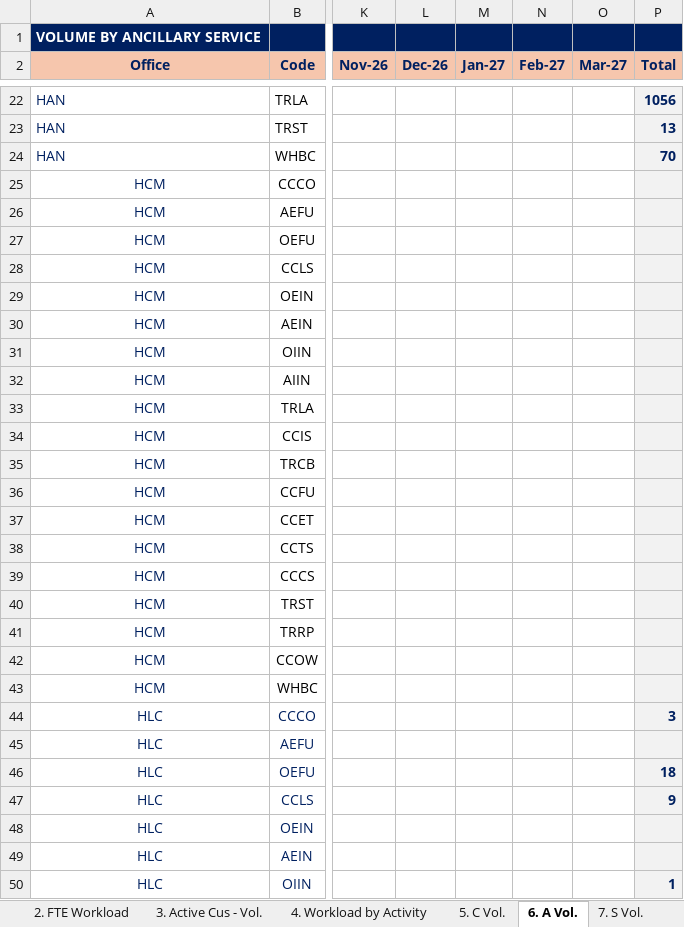
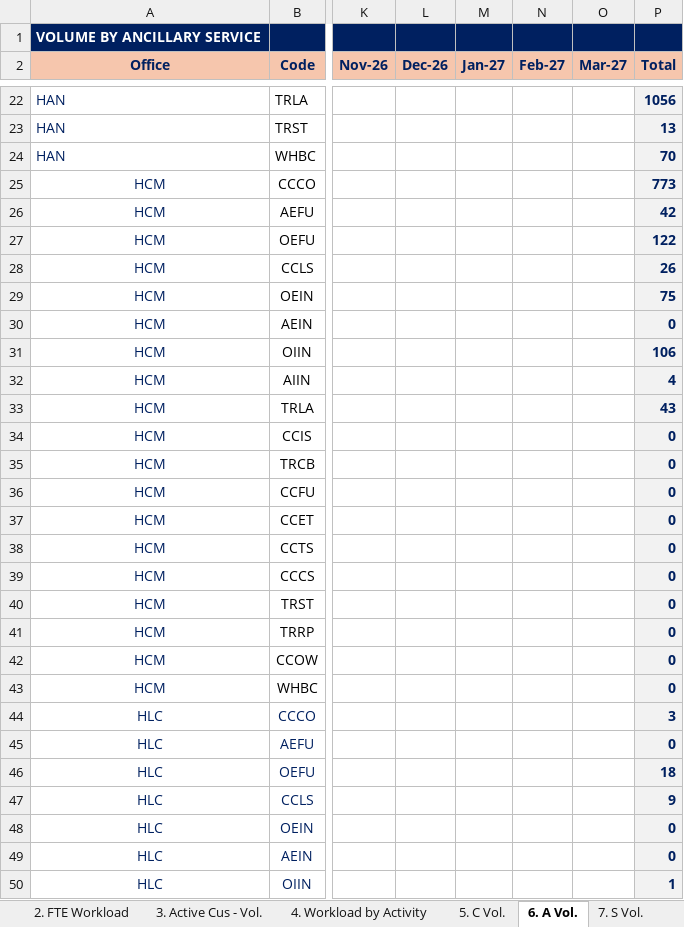
Before and after one commit to NgocYlvn/cs_workload_capacity_2026FY, an Excel workbook: (Not for Office Input) MASTER DATA SOURCE.xlsm, sheet 6. A Vol., drawn as a sheet; only a part is shown, gaps mark what is left out; values as stored, in another font and other column widths than the file's, no borders; conditional formats not drawn; the diff covers the shown part only; the diff names each change by its address in the sheet, - before the commit and + after, or states it on an @@ line.

```diff
--- a/(Not for Office Input) MASTER DATA SOURCE.xlsm (sheet 6. A Vol.)
+++ b/(Not for Office Input) MASTER DATA SOURCE.xlsm (sheet 6. A Vol.)
-P25 (Total): (empty)
+P25 (Total): 773
-P26 (Total): (empty)
+P26 (Total): 42
-P27 (Total): (empty)
+P27 (Total): 122
-P28 (Total): (empty)
+P28 (Total): 26
-P29 (Total): (empty)
+P29 (Total): 75
-P30 (Total): (empty)
+P30 (Total): 0
-P31 (Total): (empty)
+P31 (Total): 106
-P32 (Total): (empty)
+P32 (Total): 4
-P33 (Total): (empty)
+P33 (Total): 43
-P34:P43 (Total): (empty)
+P34:P43 (Total): 0
-P45 (Total): (empty)
+P45 (Total): 0
-P48:P49 (Total): (empty)
+P48:P49 (Total): 0
```
Also changed, not shown: 5 edited cells elsewhere in this sheet, sheet 5. C Vol., sheet 8. E Vol., formulas that keep their value.
